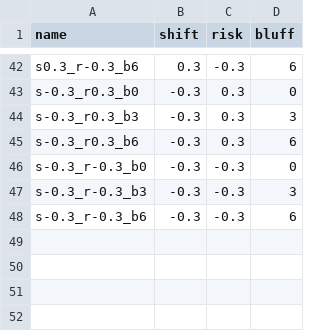
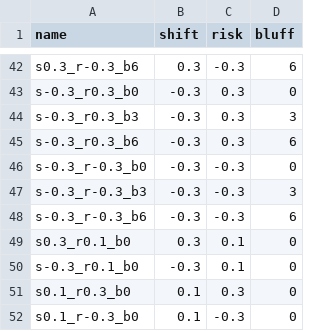
Before and after one commit to Sayan-404/pokerEconomics, a CSV file: configs/config.csv, drawn as a sheet; only a part is shown, gaps mark what is left out.

```diff
--- a/configs/config.csv
+++ b/configs/config.csv
@@ -48 +48,5 @@ s-0.3_r-0.3_b3, -0.3, -0.3, 3
 s-0.3_r-0.3_b6, -0.3, -0.3, 6
+s0.3_r0.1_b0, 0.3, 0.1, 0
+s-0.3_r0.1_b0, -0.3, 0.1, 0
+s0.1_r0.3_b0, 0.1, 0.3, 0
+s0.1_r-0.3_b0, 0.1, -0.3, 0
```
Also changed, not shown: 12 other files.
